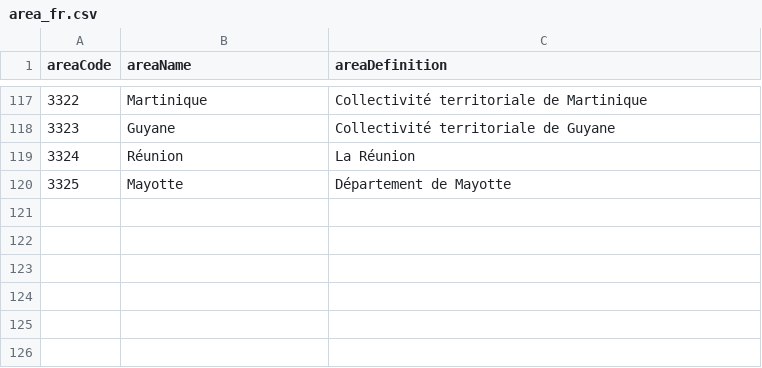
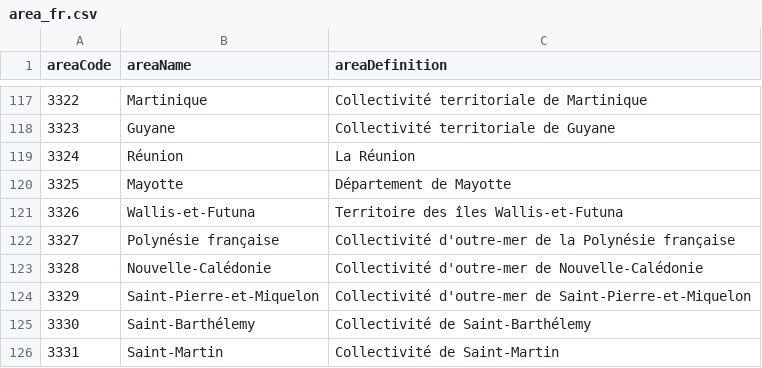
Before and after one commit to RegionMeter/geo-config, a CSV file: area_fr.csv, drawn as a sheet; only a part is shown, gaps mark what is left out.

Commit message:
France outremar

```diff
--- a/area_fr.csv
+++ b/area_fr.csv
@@ -120 +120,7 @@
 3325,Mayotte,Département de Mayotte
+3326,Wallis-et-Futuna,Territoire des îles Wallis-et-Futuna
+3327,Polynésie française,Collectivité d'outre-mer de la Polynésie française
+3328,Nouvelle-Calédonie,Collectivité d'outre-mer de Nouvelle-Calédonie
+3329,Saint-Pierre-et-Miquelon,Collectivité d'outre-mer de Saint-Pierre-et-Miquelon
+3330,Saint-Barthélemy,Collectivité de Saint-Barthélemy
+3331,Saint-Martin,Collectivité de Saint-Martin
```
Also changed, not shown: area.csv, areaHier.csv, 5 other files.
